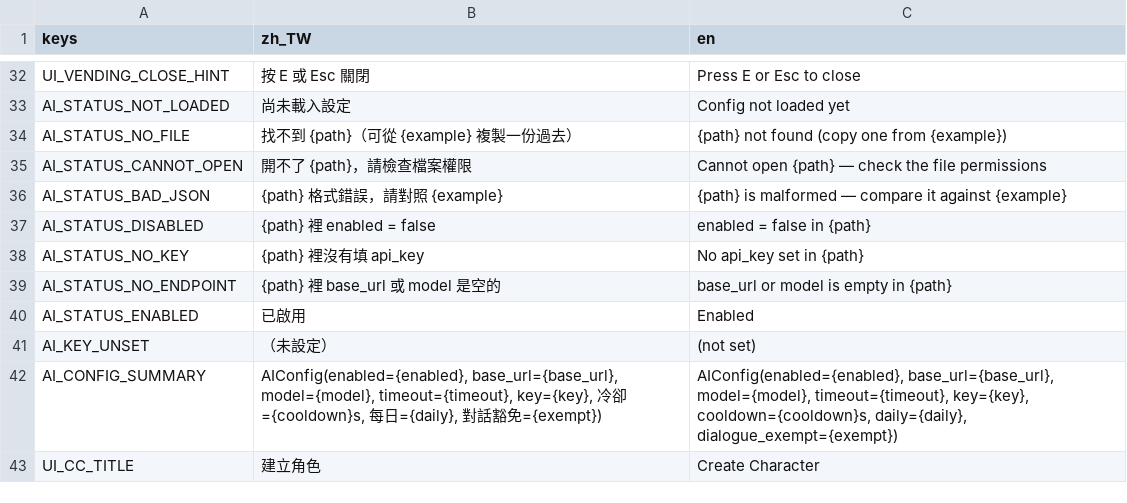
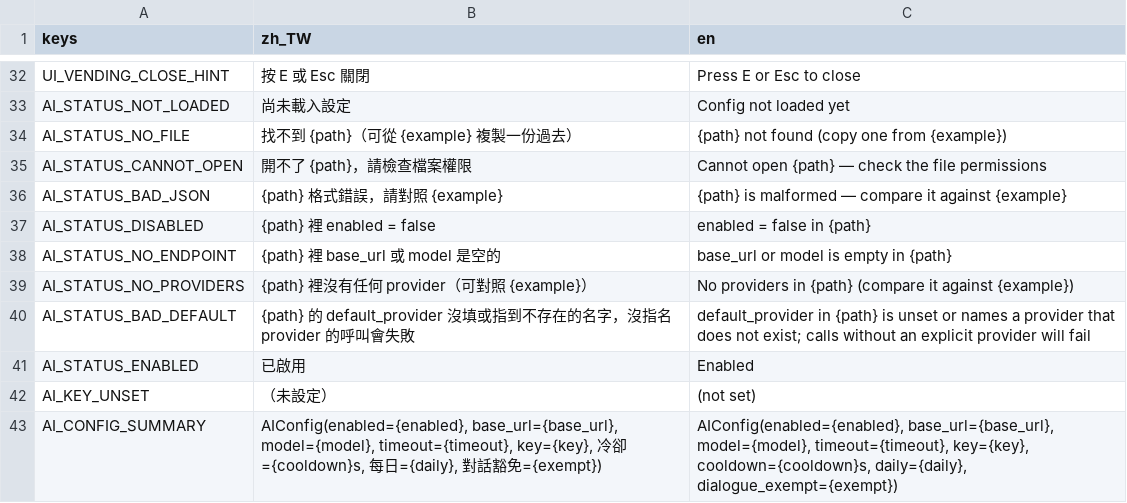
Before and after one commit to adez360/Ailley, a CSV file: Ailley/locale/game.csv, drawn as a sheet; only a part is shown, gaps mark what is left out; the shorter side is filled out with more unchanged rows; removed rows and columns are numbered as before the commit, all else as after; the diff names each change by its address in the sheet, - before the commit and + after, or states it on an @@ line.

Commit message:
fix: stop a broken default_provider from disabling every other one
enabled now only answers "the config parses and has at least one provider".
Tying it to default_provider meant one typo there returned ERROR_DISABLED for
an explicitly named, fully configured provider — the exact coupling this
branch set out to remove, just one case narrower. Calls that name no provider
now get ERROR_NO_PROVIDER, which says what is actually wrong, and the status
line names default_provider instead of borrowing the base_url/model message.

Also from the review:

- an empty api_key is legal now: local llama-server and ollama do not check
  Authorization, and the example config had to carry a fake key to satisfy a
  rule that never caught the case it was written for (the shipped
  sk-or-v1-REPLACE_ME is non-empty and passes it anyway). _send() omits the
  header entirely rather than sending an empty Bearer, which some servers
  reject harder than no header at all
- `ai @` with nothing after it routed to the default provider, because
  has_provider("") falls back to it; a bare @ is a typo, not a selection
- get_provider()'s docstring claimed an unknown name falls back to the
  default. It does not, and must not — this function decides where the key
  gets sent
- Agent.ai_provider has no reader anywhere; the comment said the Inspector
  was its caller. It is groundwork for #73, and now says so

AI_STATUS_NO_KEY has no callers left and is dropped from game.csv.

```diff
--- a/Ailley/locale/game.csv
+++ b/Ailley/locale/game.csv
-row 38: AI_STATUS_NO_KEY | {path} 裡沒有填 api_key | No api_key set in {path}
+row 39: AI_STATUS_NO_PROVIDERS | {path} 裡沒有任何 provider（可對照 {example}） | No providers in {path} (compare it against {example})
+row 40: AI_STATUS_BAD_DEFAULT | {path} 的 default_provider 沒填或指到不存在的名字，沒指名 provider 的呼叫會失敗 | default_provider in {path} is unset or names a provider that does not exist; calls without an explicit provider will fail
```
Also changed, not shown: 6 other files.
